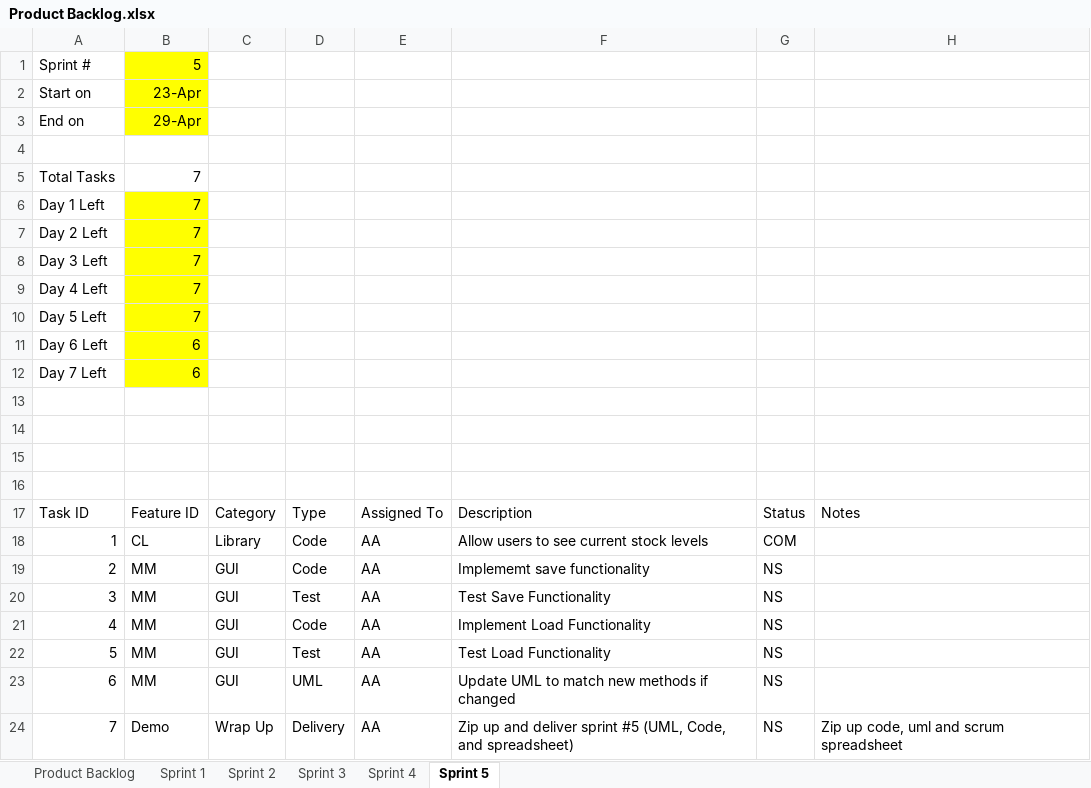
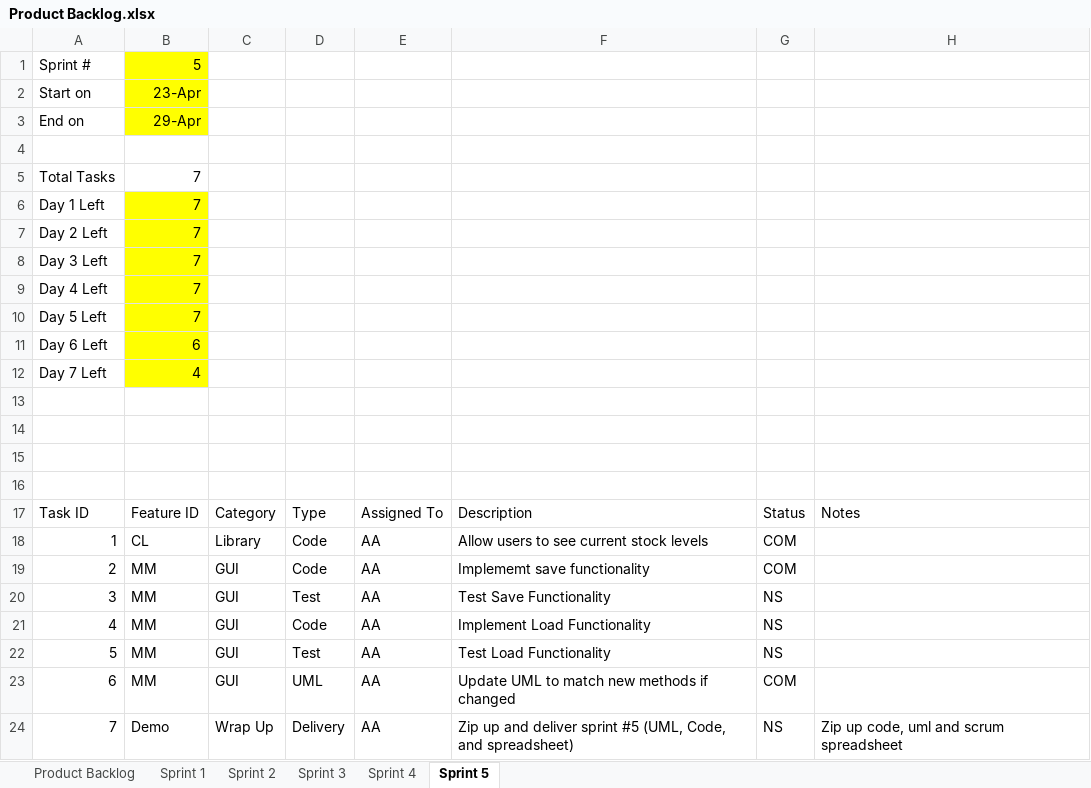
Before and after one commit to atafoa/oopSamples, an Excel workbook: Homework 12/Product Backlog.xlsx, sheet Sprint 5, drawn as a sheet; values as stored, in another font and other column widths than the file's, no borders; charts and pictures not drawn; the diff names each change by its address in the sheet, - before the commit and + after, or states it on an @@ line.

Commit message:
change structure

```diff
--- a/Homework 12/Product Backlog.xlsx (sheet Sprint 5)
+++ b/Homework 12/Product Backlog.xlsx (sheet Sprint 5)
-B12: 6
+B12: 4
-G19: NS
+G19: COM
-G23: NS
+G23: COM
```
Also changed, not shown: sheet Product Backlog, charts or pictures.
